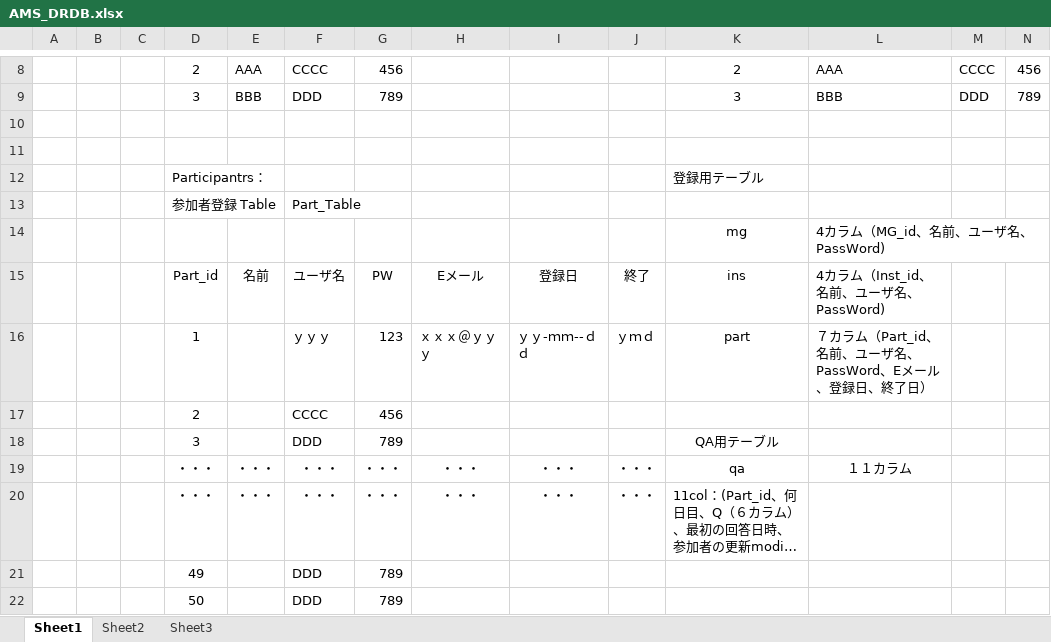
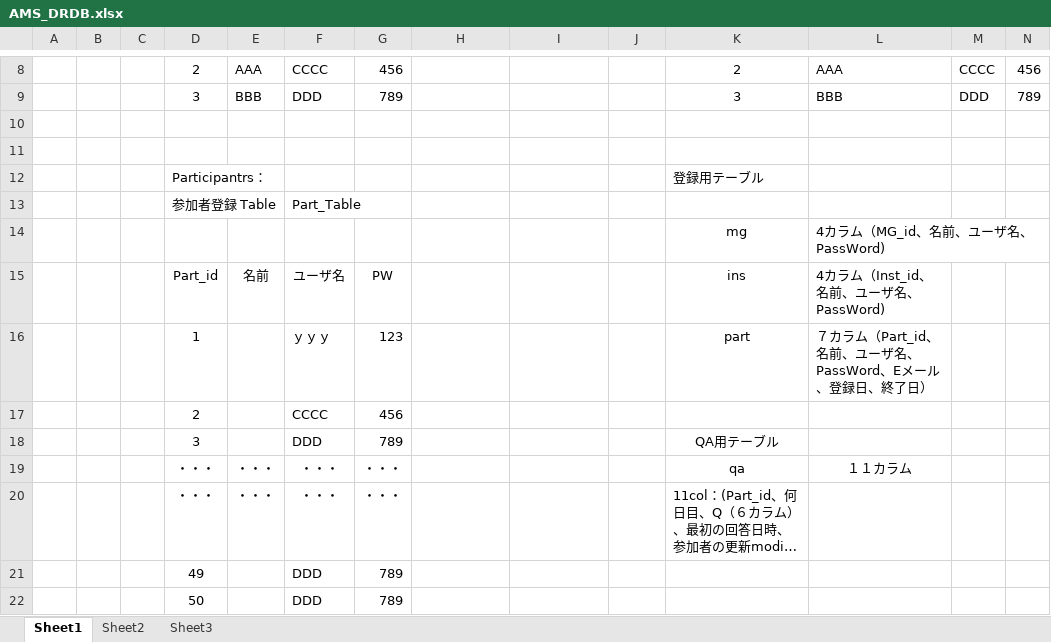
Before and after one commit to cloud-ing/AMS_local, an Excel workbook: AMS_DRDB.xlsx, sheet Sheet1, drawn as a sheet; only a part is shown, gaps mark what is left out; long unchanged cells end in …; values as stored, in another font and other column widths than the file's, no borders; the diff names each change by its address in the sheet, - before the commit and + after, or states it on an @@ line.

Commit message:
参加者の登録テーブルから、Eメールなどのコラムを削除

```diff
--- a/AMS_DRDB.xlsx (sheet Sheet1)
+++ b/AMS_DRDB.xlsx (sheet Sheet1)
-H15: Eメール
+H15: (empty)
-I15: 登録日
+I15: (empty)
-J15: 終了
+J15: (empty)
-H16: ｘｘｘ＠ｙｙｙ
+H16: (empty)
-I16: ｙｙ-ｍｍ--ｄｄ
+I16: (empty)
-J16: ｙｍｄ
+J16: (empty)
-H19:H20: ・・・
+H19:H20: (empty)
-I19:I20: ・・・
+I19:I20: (empty)
-J19:J20: ・・・
+J19:J20: (empty)
```
